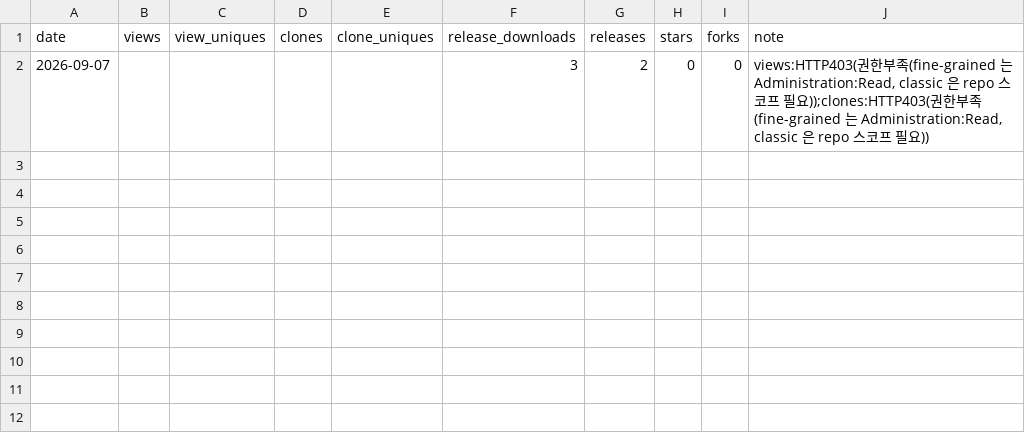
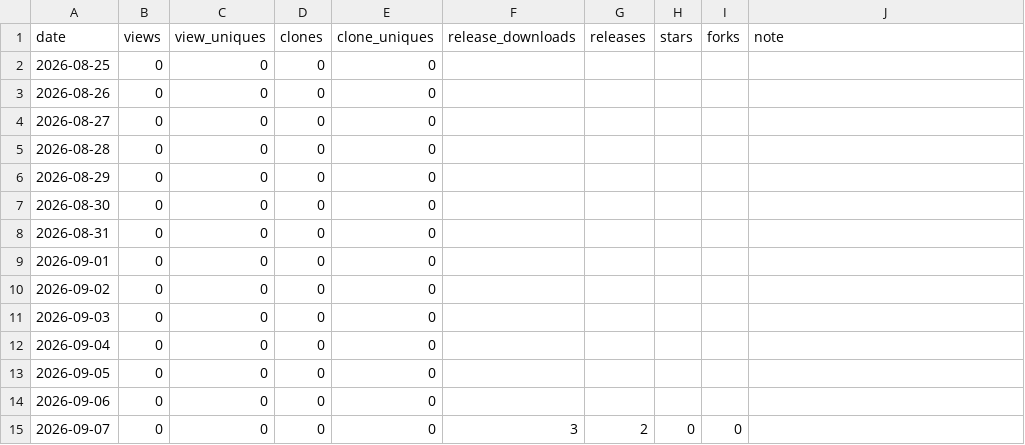
Before and after one commit to rubatoyd/na-openapi-mcp, a CSV file: docs/usage.csv, drawn as a sheet.

```diff
--- a/docs/usage.csv
+++ b/docs/usage.csv
@@ -1,2 +1,15 @@
 date,views,view_uniques,clones,clone_uniques,release_downloads,releases,stars,forks,note
-2026-09-07,,,,,3,2,0,0,"views:HTTP403(권한부족(fine-grained 는 Administration:Read, classic 은 repo 스코프 필요));clones:HTTP403(권한부족(fine-grained 는 Administration:Read, classic 은 repo 스코프 필요))"
+2026-08-25,0,0,0,0,,,,,
+2026-08-26,0,0,0,0,,,,,
+2026-08-27,0,0,0,0,,,,,
+2026-08-28,0,0,0,0,,,,,
+2026-08-29,0,0,0,0,,,,,
+2026-08-30,0,0,0,0,,,,,
+2026-08-31,0,0,0,0,,,,,
+2026-09-01,0,0,0,0,,,,,
+2026-09-02,0,0,0,0,,,,,
+2026-09-03,0,0,0,0,,,,,
+2026-09-04,0,0,0,0,,,,,
+2026-09-05,0,0,0,0,,,,,
+2026-09-06,0,0,0,0,,,,,
+2026-09-07,0,0,0,0,3,2,0,0,
```
Also changed, not shown: 2 other files.
